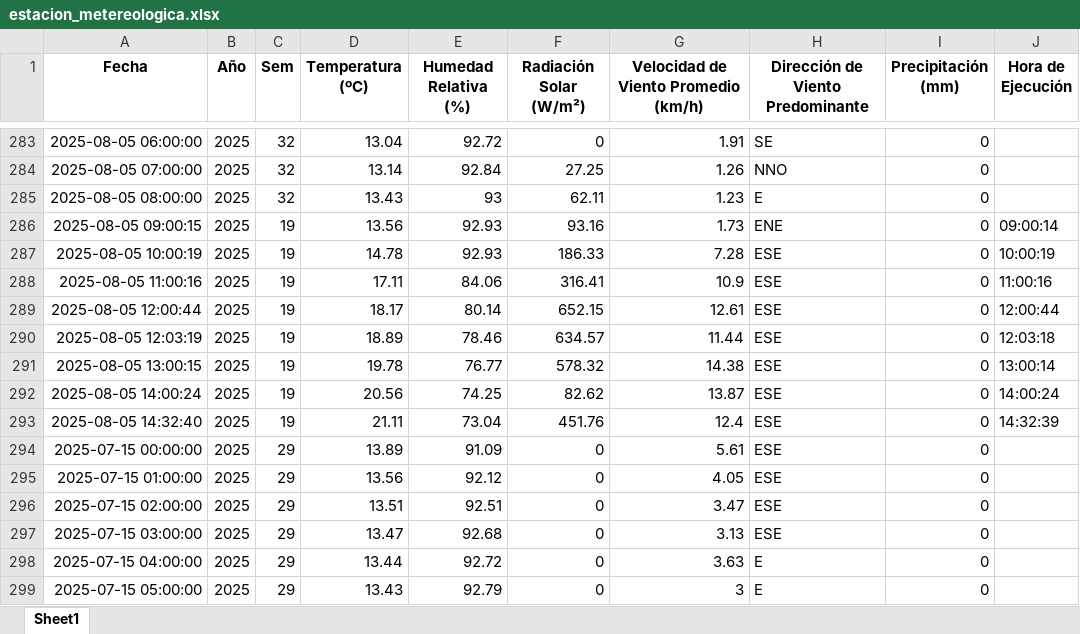
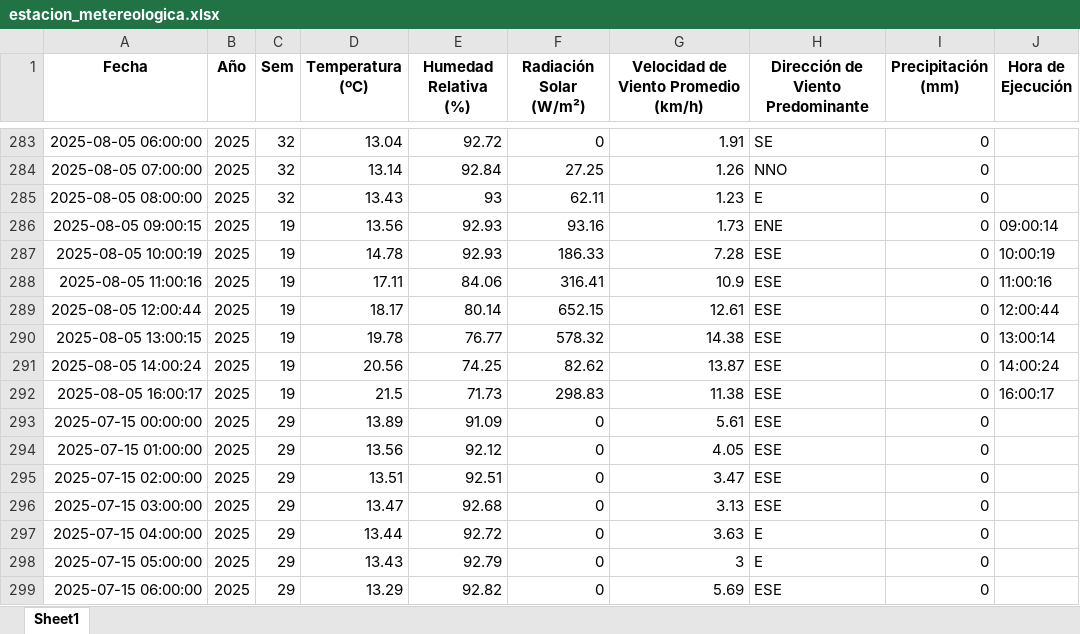
Before and after one commit to 02051994/mi-app-humedad, an Excel workbook: estacion_metereologica.xlsx, sheet Sheet1, drawn as a sheet; only a part is shown, gaps mark what is left out; the shorter side is filled out with more unchanged rows; values as stored, in another font and other column widths than the file's, no borders; removed rows and columns are numbered as before the commit, all else as after; the diff names each change by its address in the sheet, - before the commit and + after, or states it on an @@ line.

```diff
--- a/estacion_metereologica.xlsx (sheet Sheet1)
+++ b/estacion_metereologica.xlsx (sheet Sheet1)
-row 290: 2025-08-05 12:03:19 | 2025 | 19 | 18.89 | 78.46 | 634.57 | 11.44 | ESE | 0 | 12:03:18
-row 293: 2025-08-05 14:32:40 | 2025 | 19 | 21.11 | 73.04 | 451.76 | 12.4 | ESE | 0 | 14:32:39
+row 292: 2025-08-05 16:00:17 | 2025 | 19 | 21.5 | 71.73 | 298.83 | 11.38 | ESE | 0 | 16:00:17
```
Also changed, not shown: datos_dropcontrol/2025-08-05.xlsx, 2 other files.
